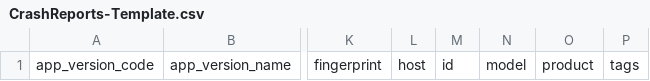
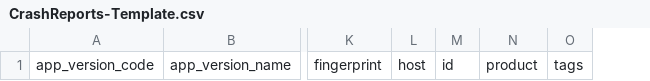
Before and after one commit to wangyao5/acra, a CSV file: CrashReport/doc/CrashReports-Template.csv, drawn as a sheet; only a part is shown, gaps mark what is left out; the diff names each change by its address in the sheet, - before the commit and + after, or states it on an @@ line.

Commit message:
Removed a duplicate field (MODEL, was the same as PHONE_MODEL).

```diff
--- a/CrashReport/doc/CrashReports-Template.csv
+++ b/CrashReport/doc/CrashReports-Template.csv
-column N, row 1: model
```
